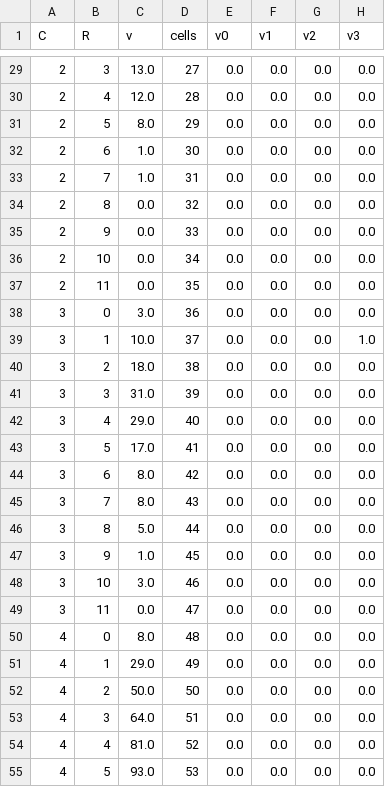
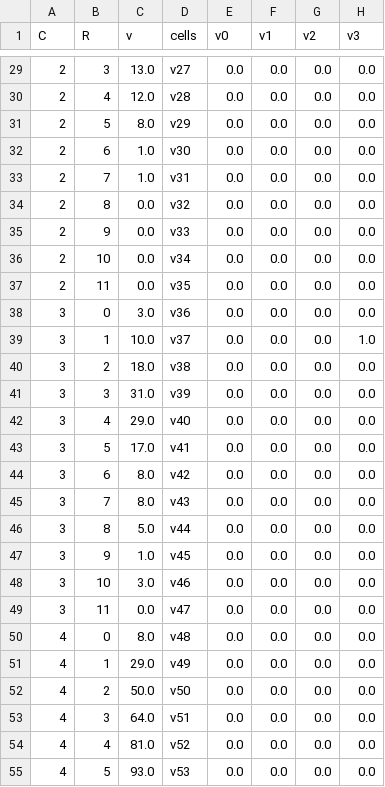
Before and after one commit to bosemessi/experimental_visualizations, a CSV file: Piquepasses.csv, drawn as a sheet; only a part is shown, gaps mark what is left out; the diff covers the shown part only; the diff names each change by its address in the sheet, - before the commit and + after, or states it on an @@ line.

```diff
--- a/Piquepasses.csv
+++ b/Piquepasses.csv
-D29 (cells): 27
+D29 (cells): v27
-D30 (cells): 28
+D30 (cells): v28
-D31 (cells): 29
+D31 (cells): v29
-D32 (cells): 30
+D32 (cells): v30
-D33 (cells): 31
+D33 (cells): v31
-D34 (cells): 32
+D34 (cells): v32
-D35 (cells): 33
+D35 (cells): v33
-D36 (cells): 34
+D36 (cells): v34
-D37 (cells): 35
+D37 (cells): v35
-D38 (cells): 36
+D38 (cells): v36
-D39 (cells): 37
+D39 (cells): v37
-D40 (cells): 38
+D40 (cells): v38
-D41 (cells): 39
+D41 (cells): v39
-D42 (cells): 40
+D42 (cells): v40
-D43 (cells): 41
+D43 (cells): v41
-D44 (cells): 42
+D44 (cells): v42
-D45 (cells): 43
+D45 (cells): v43
-D46 (cells): 44
+D46 (cells): v44
-D47 (cells): 45
+D47 (cells): v45
-D48 (cells): 46
+D48 (cells): v46
-D49 (cells): 47
+D49 (cells): v47
-D50 (cells): 48
+D50 (cells): v48
-D51 (cells): 49
+D51 (cells): v49
-D52 (cells): 50
+D52 (cells): v50
-D53 (cells): 51
+D53 (cells): v51
-D54 (cells): 52
+D54 (cells): v52
-D55 (cells): 53
+D55 (cells): v53
```
Also changed, not shown: 69 edited cells elsewhere in this file, 1 other file.
